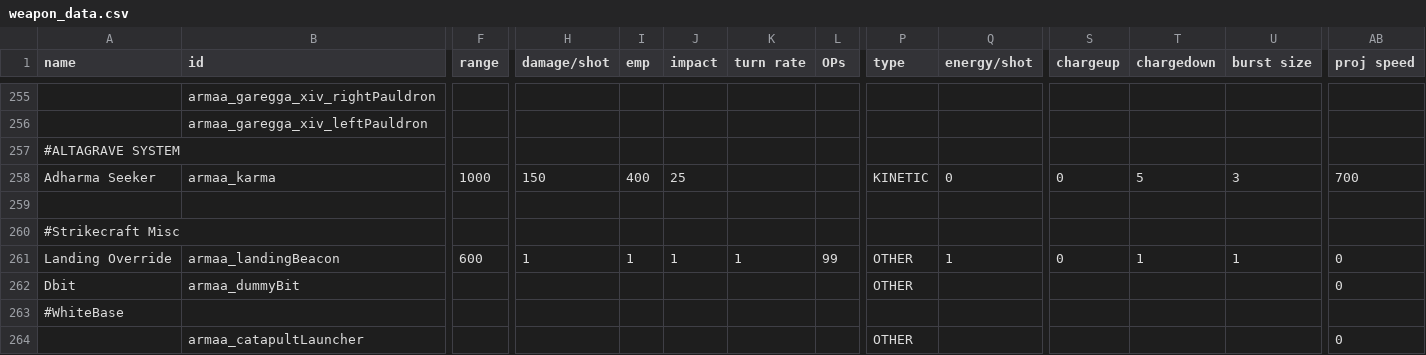
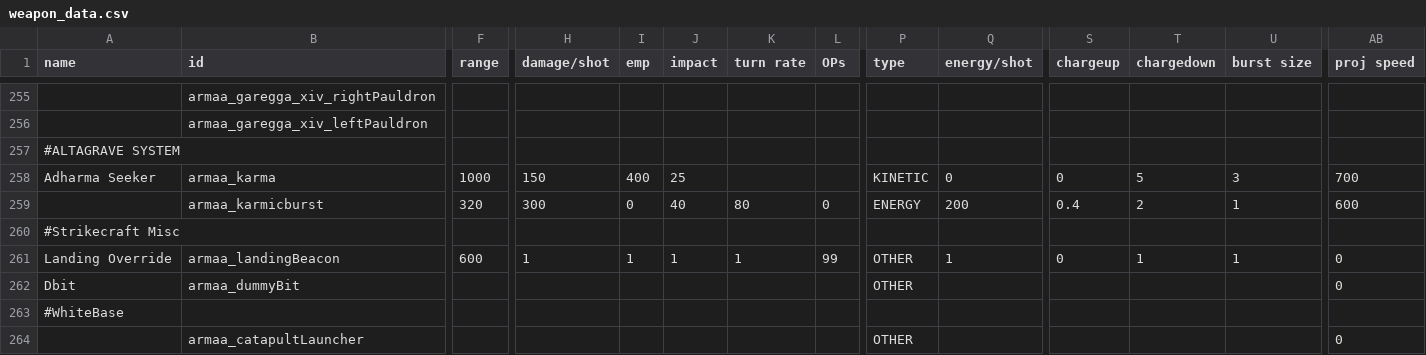
Before and after one commit to gomarz/SS-armaa, a CSV file: data/weapons/weapon_data.csv, drawn as a sheet; only a part is shown, gaps mark what is left out; rows hold the shown columns only; the diff names each change by its address in the sheet, - before the commit and + after, or states it on an @@ line.

```diff
--- a/data/weapons/weapon_data.csv
+++ b/data/weapons/weapon_data.csv
-row 259: (empty)
+row 259:  | armaa_karmicburst | 320 | 300 | 0 | 40 | 80 | 0 | ENERGY | 200 | 0.4 | 2 | 1 | 600
```
Also changed, not shown: 1 other file.
